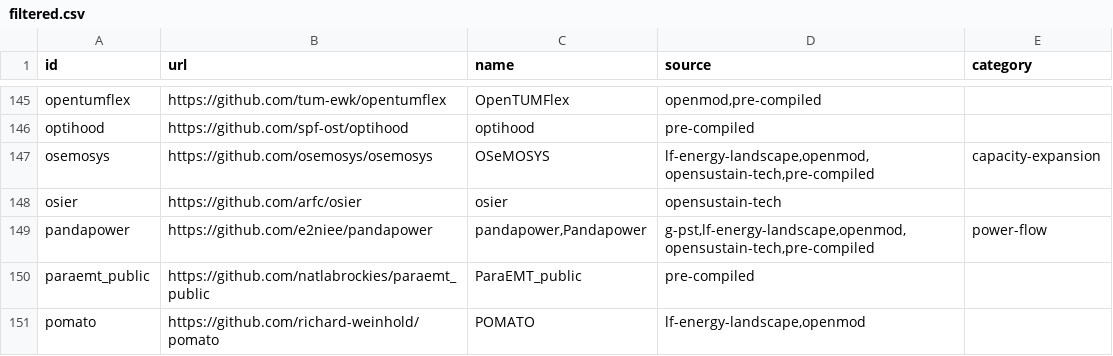
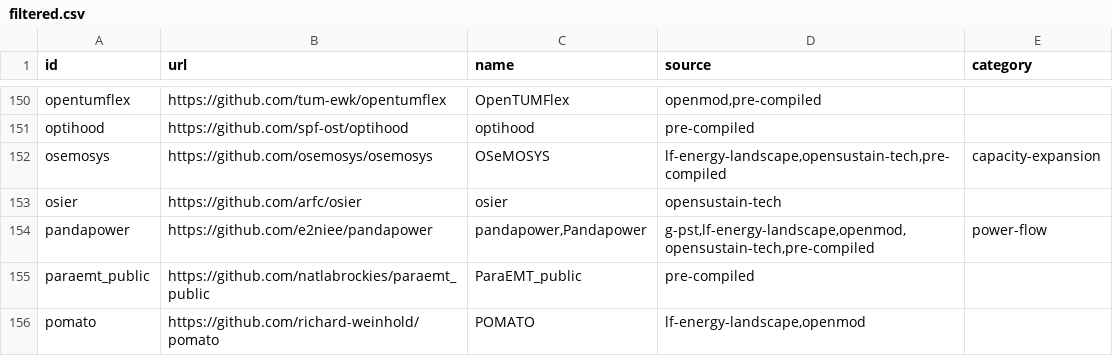
Before and after one commit to open-energy-transition/openmod-tracker, a CSV file: inventory/output/filtered.csv, drawn as a sheet; only a part is shown, gaps mark what is left out; the diff covers the shown part only.

```diff
--- a/inventory/output/filtered.csv
+++ b/inventory/output/filtered.csv
@@ -146,3 +151,3 @@ opentumflex,https://github.com/tum-ewk/opentumflex,OpenTUMFlex,"openmod,pre-comp
 optihood,https://github.com/spf-ost/optihood,optihood,pre-compiled,
-osemosys,https://github.com/osemosys/osemosys,OSeMOSYS,"lf-energy-landscape,openmod,opensustain-tech,pre-compiled",capacity-expansion
+osemosys,https://github.com/osemosys/osemosys,OSeMOSYS,"lf-energy-landscape,opensustain-tech,pre-compiled",capacity-expansion
 osier,https://github.com/arfc/osier,osier,opensustain-tech,
```
Also changed, not shown: 6 added rows and 2 edited cells elsewhere in this file, inventory/output/scores.csv, inventory/output/stats.csv, 11 other files.
